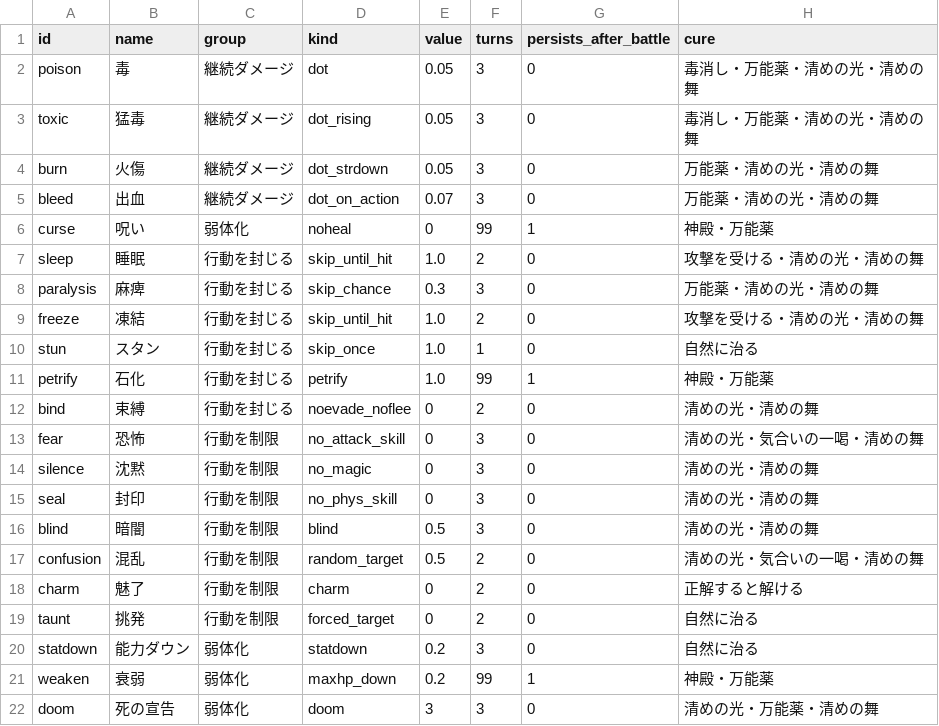
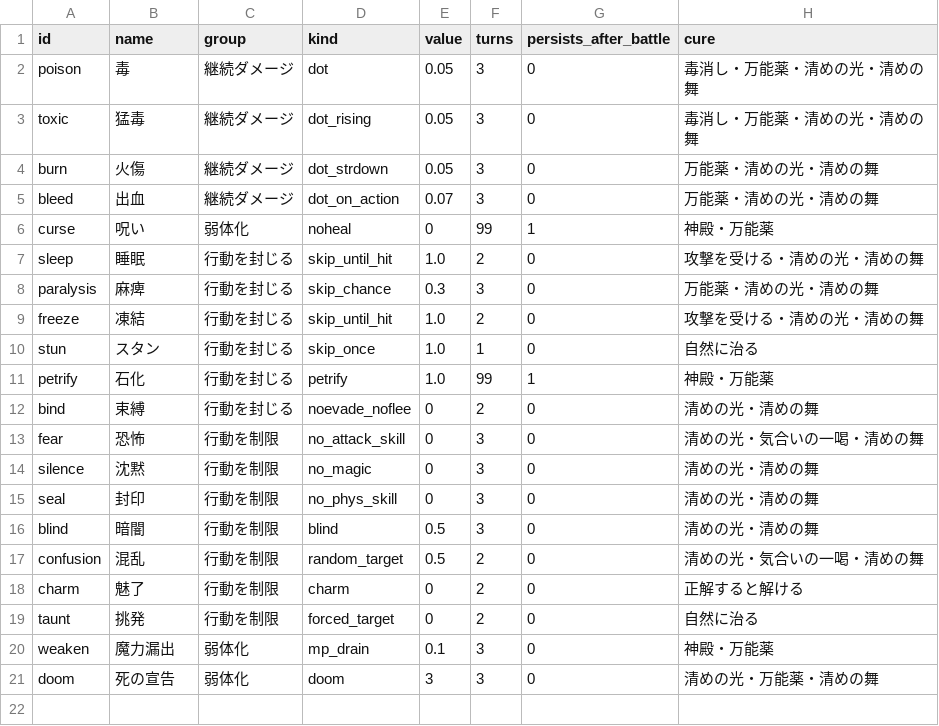
Before and after one commit to MTE317/english-quest, a CSV file: data/status_effects.csv, drawn as a sheet.

```diff
--- a/data/status_effects.csv
+++ b/data/status_effects.csv
@@ -19,4 +19,3 @@ charm,魅了,行動を制限,charm,0,2,0,正解すると解ける
 taunt,挑発,行動を制限,forced_target,0,2,0,自然に治る
-statdown,能力ダウン,弱体化,statdown,0.2,3,0,自然に治る
-weaken,衰弱,弱体化,maxhp_down,0.2,99,1,神殿・万能薬
+weaken,魔力漏出,弱体化,mp_drain,0.1,3,0,神殿・万能薬
 doom,死の宣告,弱体化,doom,3,3,0,清めの光・万能薬・清めの舞
```
Also changed, not shown: data/dungeons.csv, data/items.csv, 19 other files.
